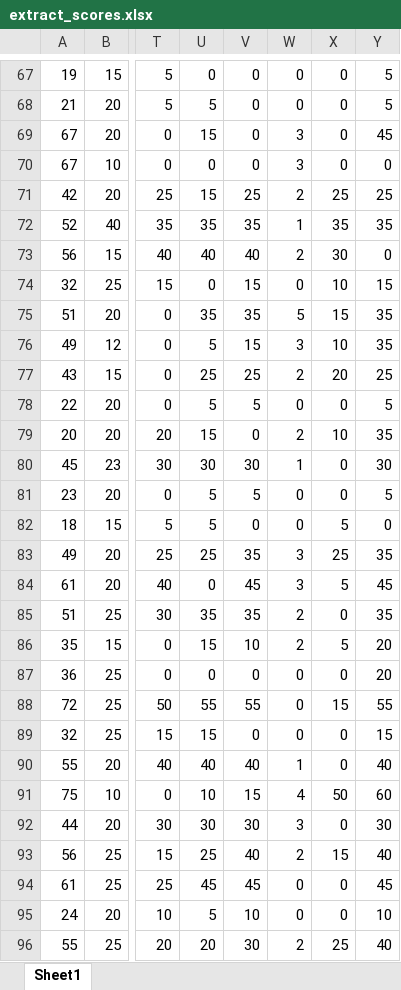
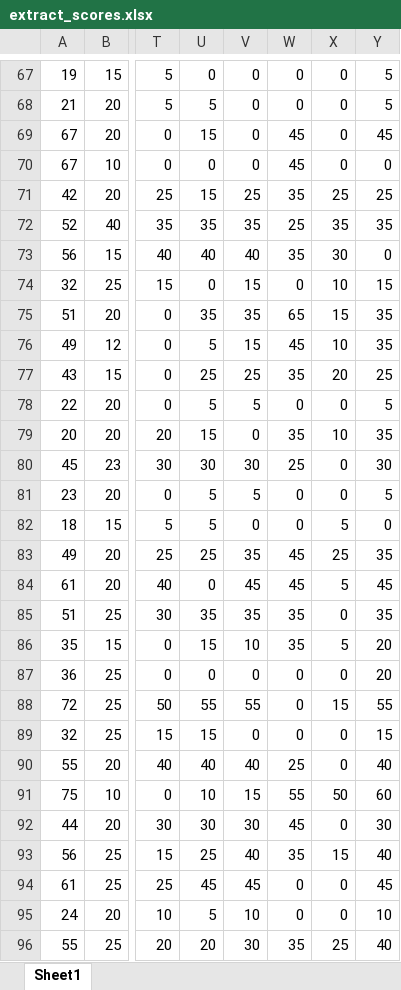
Before and after one commit to PsychMike/CRIq_Analysis, an Excel workbook: tables/extract_scores.xlsx, sheet Sheet1, drawn as a sheet; only a part is shown, gaps mark what is left out; values as stored, in another font and other column widths than the file's, no borders; the diff covers the shown part only; the diff names each change by its address in the sheet, - before the commit and + after, or states it on an @@ line.

```diff
--- a/tables/extract_scores.xlsx (sheet Sheet1)
+++ b/tables/extract_scores.xlsx (sheet Sheet1)
-W69:W70: 3
+W69:W70: 45
-W71: 2
+W71: 35
-W72: 1
+W72: 25
-W73: 2
+W73: 35
-W75: 5
+W75: 65
-W76: 3
+W76: 45
-W77: 2
+W77: 35
-W79: 2
+W79: 35
-W80: 1
+W80: 25
-W83:W84: 3
+W83:W84: 45
-W85:W86: 2
+W85:W86: 35
-W90: 1
+W90: 25
-W91: 4
+W91: 55
-W92: 3
+W92: 45
-W93: 2
+W93: 35
-W96: 2
+W96: 35
```
Also changed, not shown: 35 edited cells elsewhere in this sheet, 47 other files.
